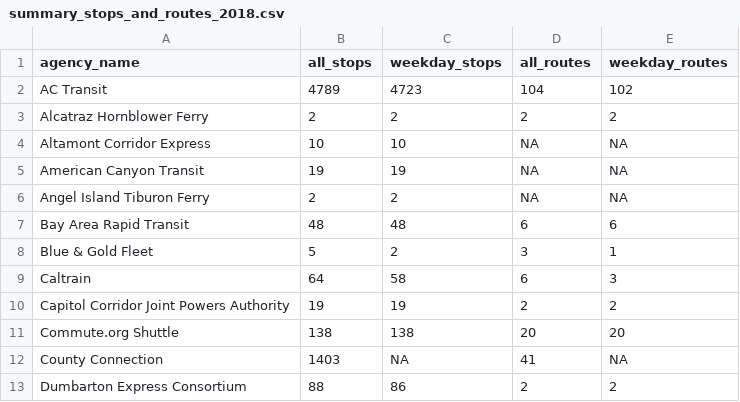
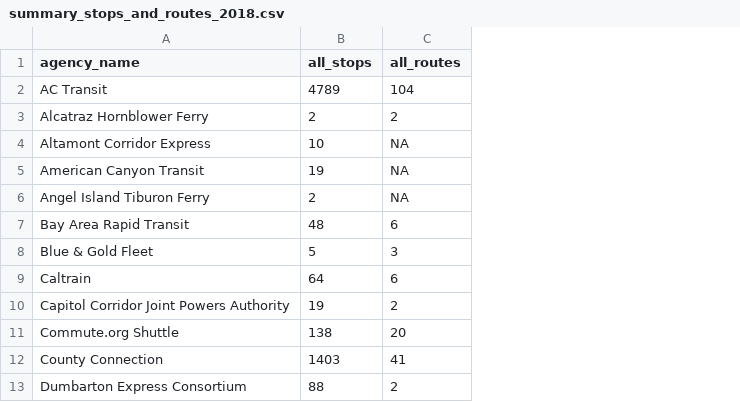
Before and after one commit to BayAreaMetro/Data-Analysis-Projects, a CSV file: transit/summary_stops_and_routes_2018.csv, drawn as a sheet; only a part is shown; the diff names each change by its address in the sheet, - before the commit and + after, or states it on an @@ line.

Commit message:
Update summary_stops_and_routes_2018.csv

```diff
--- a/transit/summary_stops_and_routes_2018.csv
+++ b/transit/summary_stops_and_routes_2018.csv
-column C (weekday_stops), rows 2-13: 4723 | 2 | 10 | 19 | 2 | 48 | 2 | 58 | 19 | 138 | NA | 86
-column E (weekday_routes), rows 2-13: 102 | 2 | NA | NA | NA | 6 | 1 | 3 | 2 | 20 | NA | 2
```
